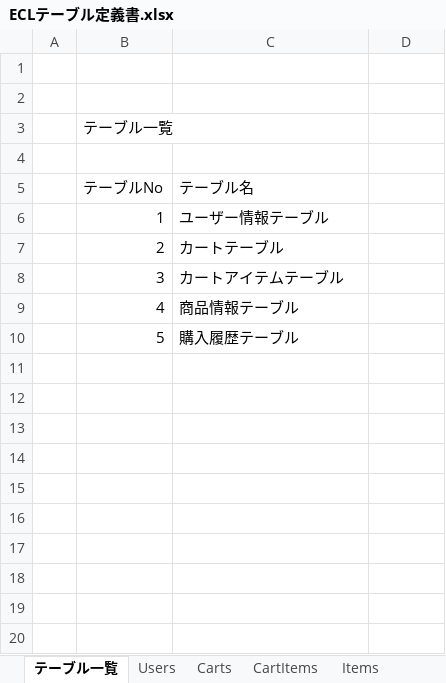
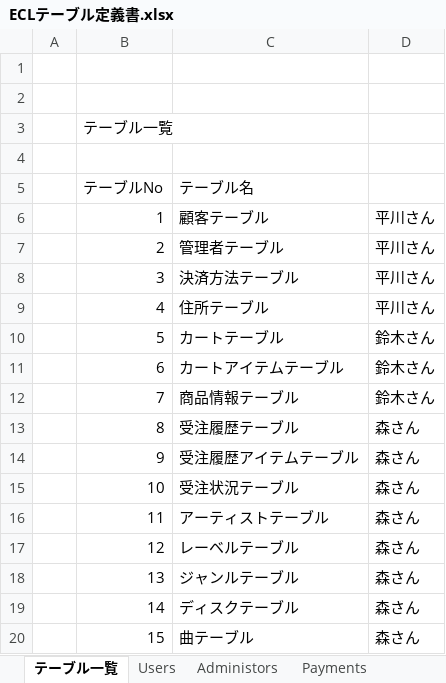
Before and after one commit to ecl11/ECL, an Excel workbook: ECLテーブル定義書.xlsx, sheet テーブル一覧, drawn as a sheet; values as stored, in another font and other column widths than the file's, no borders; charts and pictures not drawn; the diff names each change by its address in the sheet, - before the commit and + after, or states it on an @@ line.

```diff
--- a/ECLテーブル定義書.xlsx (sheet テーブル一覧)
+++ b/ECLテーブル定義書.xlsx (sheet テーブル一覧)
+sheet tab: Administors
+sheet tab: Payments
-C6 (テーブル名): ユーザー情報テーブル
+C6 (テーブル名): 顧客テーブル
-D6:D9: (empty)
+D6:D9: 平川さん
-C7 (テーブル名): カートテーブル
+C7 (テーブル名): 管理者テーブル
-C8 (テーブル名): カートアイテムテーブル
+C8 (テーブル名): 決済方法テーブル
-C9 (テーブル名): 商品情報テーブル
+C9 (テーブル名): 住所テーブル
-C10 (テーブル名): 購入履歴テーブル
+C10 (テーブル名): カートテーブル
-D10: (empty)
+D10: 鈴木さん
+row 11:  | 6 | カートアイテムテーブル | 鈴木さん
+row 12:  | 7 | 商品情報テーブル | 鈴木さん
+row 13:  | 8 | 受注履歴テーブル | 森さん
+row 14:  | 9 | 受注履歴アイテムテーブル | 森さん
+row 15:  | 10 | 受注状況テーブル | 森さん
+row 16:  | 11 | アーティストテーブル | 森さん
+row 17:  | 12 | レーベルテーブル | 森さん
+row 18:  | 13 | ジャンルテーブル | 森さん
+row 19:  | 14 | ディスクテーブル | 森さん
+row 20:  | 15 | 曲テーブル | 森さん
```
Also changed, not shown: sheet Items, sheet Users, sheet Orders, sheet CartItems, sheet Carts, other sheet tabs, charts or pictures, 1 other file.
